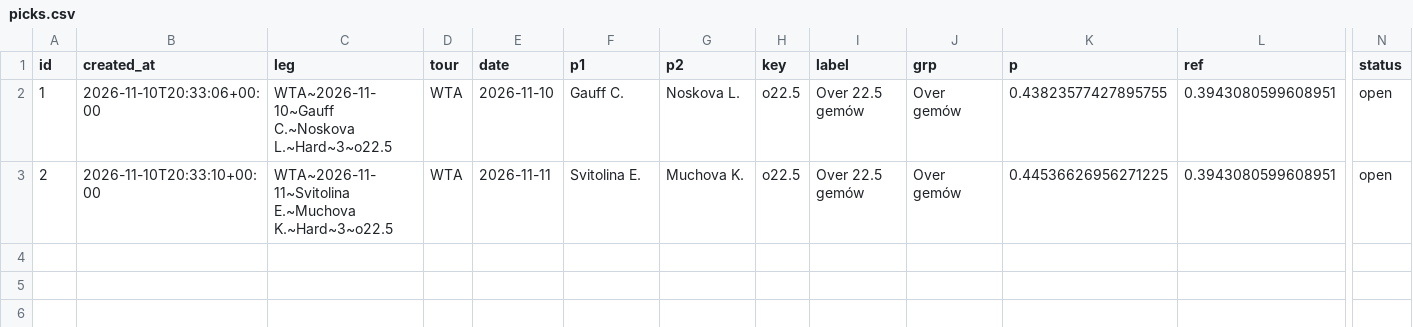
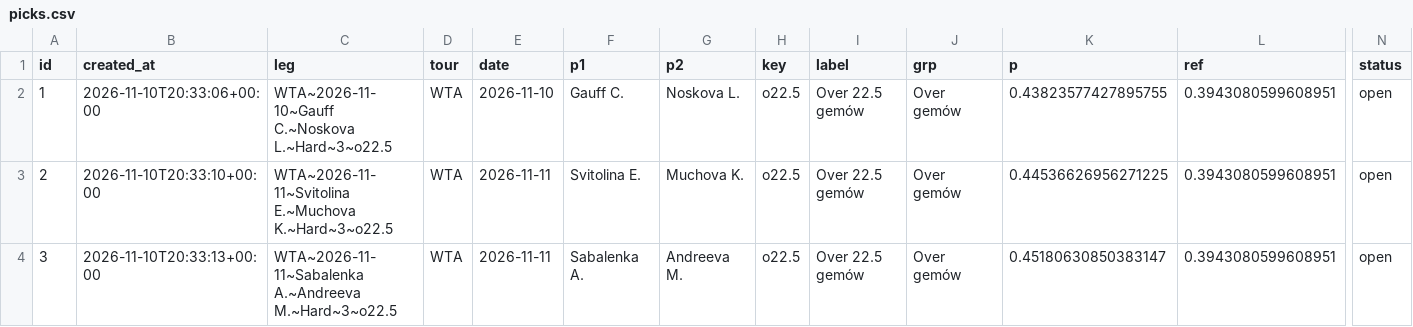
Before and after one commit to safe-n/flask-football-app, a CSV file: tennis/picks.csv, drawn as a sheet; only a part is shown, gaps mark what is left out; rows hold the shown columns only; the diff names each change by its address in the sheet, - before the commit and + after, or states it on an @@ line.

Commit message:
tennis picks: 3 typów

```diff
--- a/tennis/picks.csv
+++ b/tennis/picks.csv
+row 4: 3 | 2026-11-10T20:33:13+00:00 | WTA~2026-11-11~Sabalenka A.~Andreeva M.~Hard~3~o22.5 | WTA | 2026-11-11 | Sabalenka A. | Andreeva M. | o22.5 | Over 22.5 gemów | Over gemów | 0.45180630850383147 | 0.3943080599608951 | open
```
